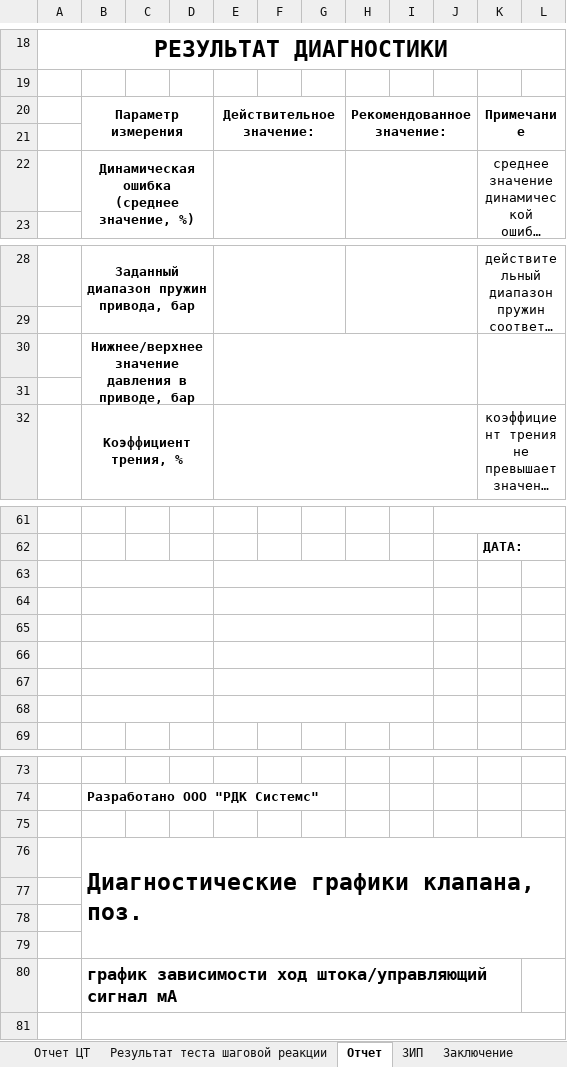
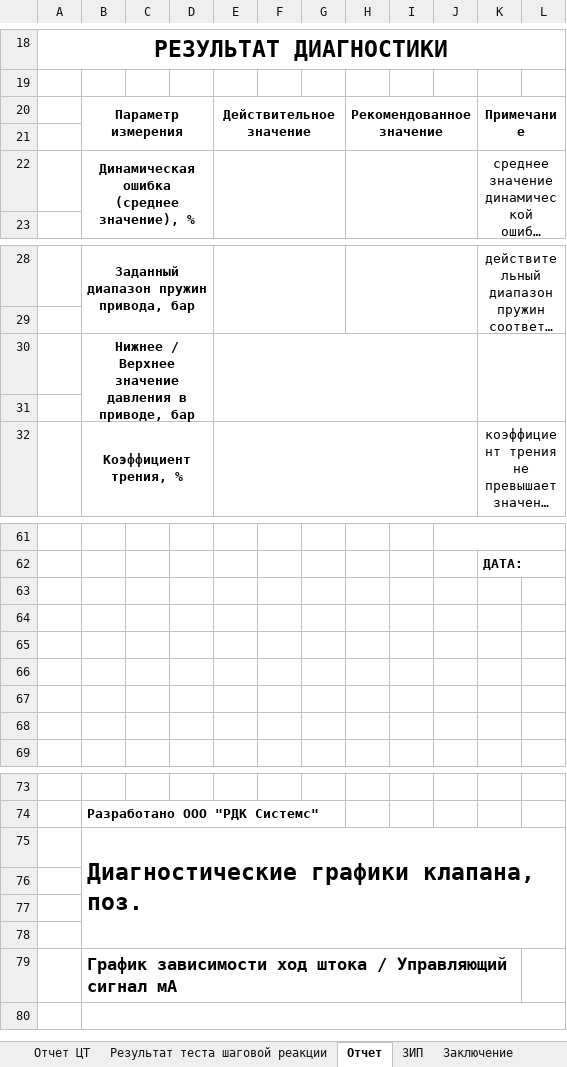
Before and after one commit to Rekvim/MpiSki, an Excel workbook: Reports/SKI_C_SACVT.xlsx, sheet Отчет, drawn as a sheet; only a part is shown, gaps mark what is left out; long unchanged cells end in …; values as stored, in another font and other column widths than the file's, no borders; removed rows and columns are numbered as before the commit, all else as after; ↵ is a line break in a cell; the diff covers the shown part only; the diff names each change by its address in the sheet, - before the commit and + after, or states it on an @@ line.

Commit message:
Редактирование отчетов

```diff
--- a/Reports/SKI_C_SACVT.xlsx (sheet Отчет)
+++ b/Reports/SKI_C_SACVT.xlsx (sheet Отчет)
-E20: Действительное значение:
+E20: Действительное значение
-H20: Рекомендованное значение:
+H20: Рекомендованное значение
-B22: Динамическая ошибка ↵ (среднее значение, %)
+B22: Динамическая ошибка ↵ (среднее значение), %
-B30: Нижнее/верхнее значение давления…
+B30: Нижнее / Верхнее значение давления…
-B63:D63 merged
-E63:I63 merged
-B64:D64 merged
-E64:I64 merged
-B65:D65 merged
-E65:I65 merged
-B66:D66 merged
-E66:I66 merged
-B67:D67 merged
-E67:I67 merged
-B68:D68 merged
-E68:I68 merged
-row 75: (empty)
-B79: график зависимости ход штока/управляющий сигнал мА
+B79: График зависимости ход штока / Управляющий сигнал мА
```
Also changed, not shown: 2 edited cells elsewhere in this sheet, sheet Отчет ЦТ, sheet Результат теста шаговой реакции, formulas that keep their value, Reports/SKI_B_CVT.xlsx, Reports/SKI_B_SACVT.xlsx, 2 other files.
